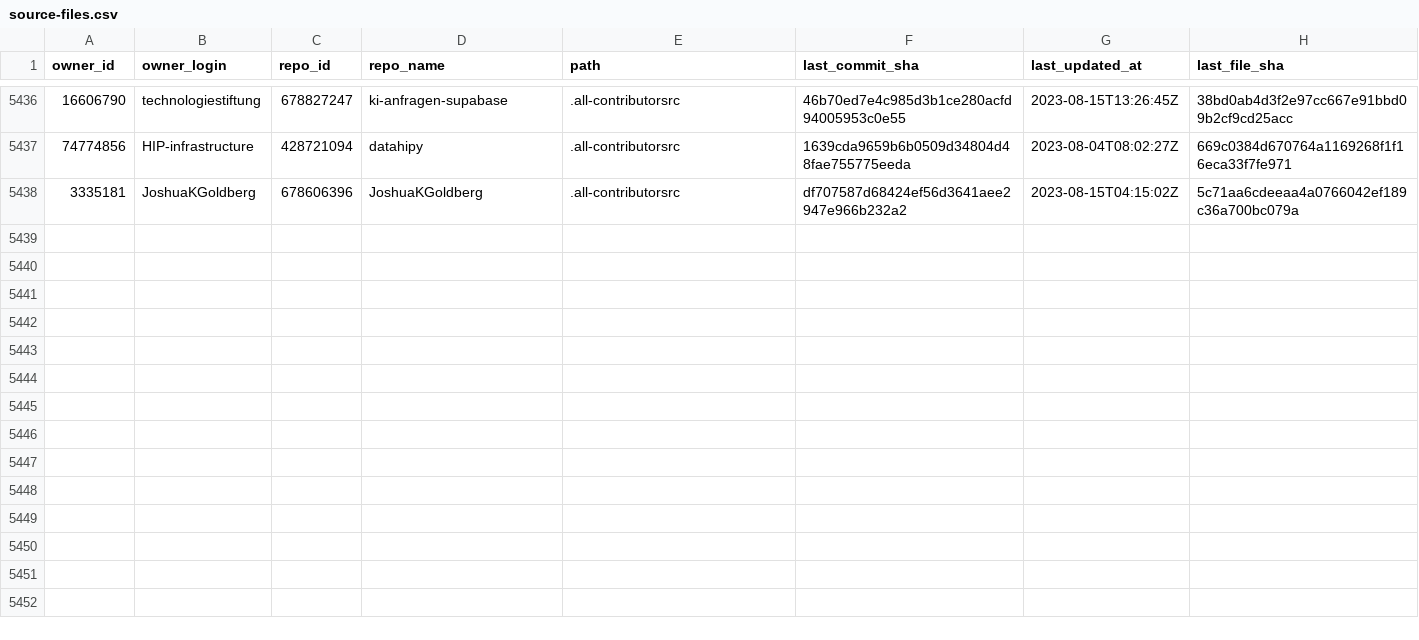
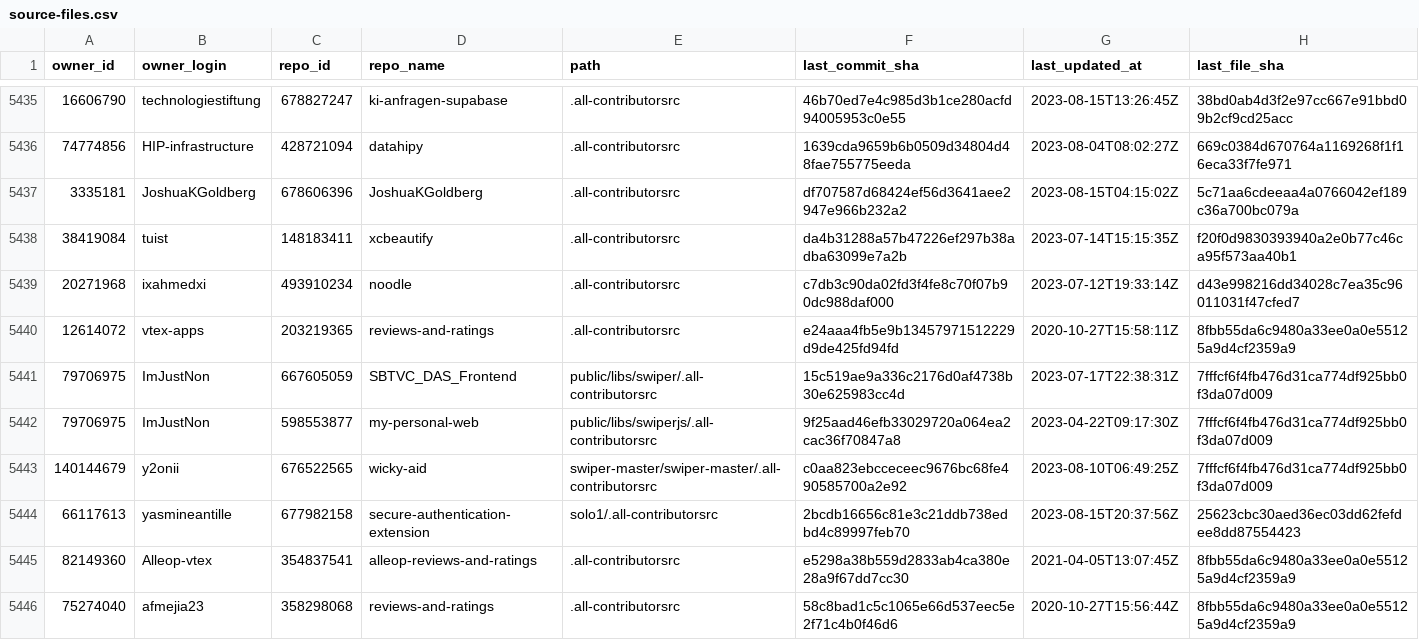
Before and after one commit to all-contributors/import, a CSV file: data/source-files.csv, drawn as a sheet; only a part is shown, gaps mark what is left out; the diff covers the shown part only; the diff names each change by its address in the sheet, - before the commit and + after, or states it on an @@ line.

```diff
--- a/data/source-files.csv
+++ b/data/source-files.csv
+row 5438: 38419084 | tuist | 148183411 | xcbeautify | .all-contributorsrc | da4b31288a57b47226ef297b38adba63099e7a2b | 2023-07-14T15:15:35Z | f20f0d9830393940a2e0b77c46ca95f573aa40b1
+row 5439: 20271968 | ixahmedxi | 493910234 | noodle | .all-contributorsrc | c7db3c90da02fd3f4fe8c70f07b90dc988daf000 | 2023-07-12T19:33:14Z | d43e998216dd34028c7ea35c96011031f47cfed7
+row 5440: 12614072 | vtex-apps | 203219365 | reviews-and-ratings | .all-contributorsrc | e24aaa4fb5e9b13457971512229d9de425fd94fd | 2020-10-27T15:58:11Z | 8fbb55da6c9480a33ee0a0e55125a9d4cf2359a9
+row 5441: 79706975 | ImJustNon | 667605059 | SBTVC_DAS_Frontend | public/libs/swiper/.all-contributorsrc | 15c519ae9a336c2176d0af4738b30e625983cc4d | 2023-07-17T22:38:31Z | 7fffcf6f4fb476d31ca774df925bb0f3da07d009
+row 5442: 79706975 | ImJustNon | 598553877 | my-personal-web | public/libs/swiperjs/.all-contributorsrc | 9f25aad46efb33029720a064ea2cac36f70847a8 | 2023-04-22T09:17:30Z | 7fffcf6f4fb476d31ca774df925bb0f3da07d009
+row 5443: 140144679 | y2onii | 676522565 | wicky-aid | swiper-master/swiper-master/.all-contributorsrc | c0aa823ebcceceec9676bc68fe490585700a2e92 | 2023-08-10T06:49:25Z | 7fffcf6f4fb476d31ca774df925bb0f3da07d009
+row 5444: 66117613 | yasmineantille | 677982158 | secure-authentication-extension | solo1/.all-contributorsrc | 2bcdb16656c81e3c21ddb738edbd4c89997feb70 | 2023-08-15T20:37:56Z | 25623cbc30aed36ec03dd62fefdee8dd87554423
+row 5445: 82149360 | Alleop-vtex | 354837541 | alleop-reviews-and-ratings | .all-contributorsrc | e5298a38b559d2833ab4ca380e28a9f67dd7cc30 | 2021-04-05T13:07:45Z | 8fbb55da6c9480a33ee0a0e55125a9d4cf2359a9
+row 5446: 75274040 | afmejia23 | 358298068 | reviews-and-ratings | .all-contributorsrc | 58c8bad1c5c1065e66d537eec5e2f71c4b0f46d6 | 2020-10-27T15:56:44Z | 8fbb55da6c9480a33ee0a0e55125a9d4cf2359a9
```
Also changed, not shown: 9 added rows, 1 removed row and 28 edited cells elsewhere in this file.
